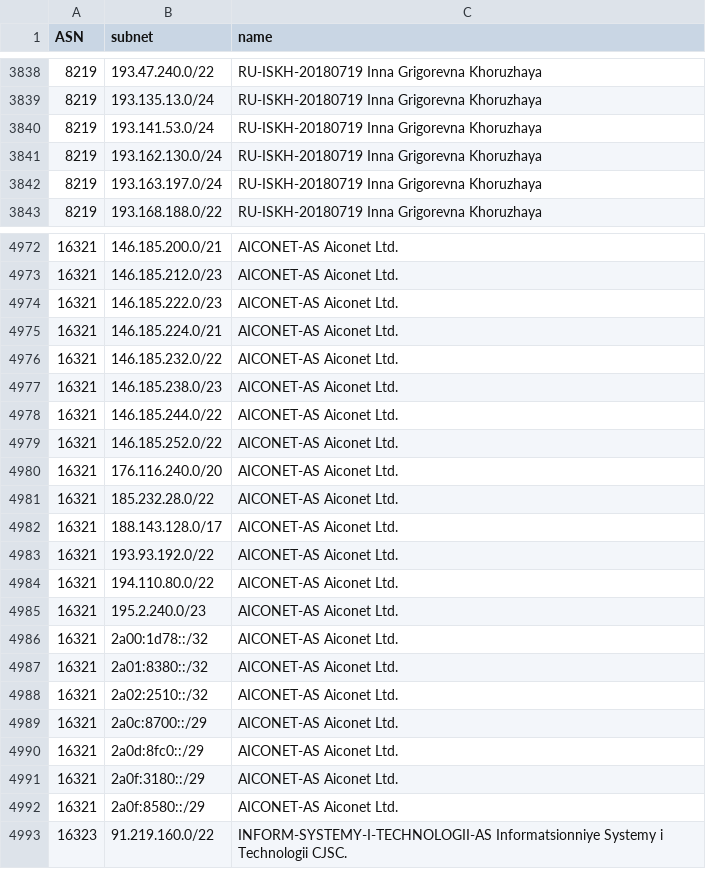
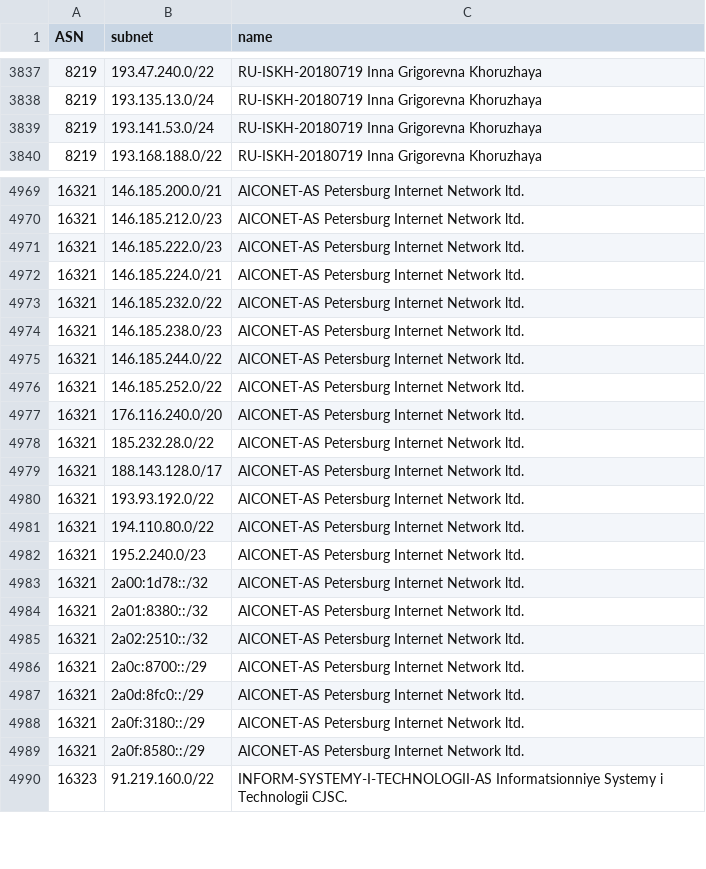
Before and after one commit to esergion/subnets-fetcher, a CSV file: countries/ru/subnets.csv, drawn as a sheet; only a part is shown, gaps mark what is left out; the diff covers the shown part only.

```diff
--- a/countries/ru/subnets.csv
+++ b/countries/ru/subnets.csv
@@ -3840,4 +3839,2 @@ ASN,subnet,name
 8219,193.141.53.0/24,RU-ISKH-20180719 Inna Grigorevna Khoruzhaya
-8219,193.162.130.0/24,RU-ISKH-20180719 Inna Grigorevna Khoruzhaya
-8219,193.163.197.0/24,RU-ISKH-20180719 Inna Grigorevna Khoruzhaya
 8219,193.168.188.0/22,RU-ISKH-20180719 Inna Grigorevna Khoruzhaya
@@ -4972,22 +4969,22 @@ ASN,subnet,name
-16321,146.185.200.0/21,AICONET-AS Aiconet Ltd.
-16321,146.185.212.0/23,AICONET-AS Aiconet Ltd.
-16321,146.185.222.0/23,AICONET-AS Aiconet Ltd.
-16321,146.185.224.0/21,AICONET-AS Aiconet Ltd.
-16321,146.185.232.0/22,AICONET-AS Aiconet Ltd.
-16321,146.185.238.0/23,AICONET-AS Aiconet Ltd.
-16321,146.185.244.0/22,AICONET-AS Aiconet Ltd.
-16321,146.185.252.0/22,AICONET-AS Aiconet Ltd.
-16321,176.116.240.0/20,AICONET-AS Aiconet Ltd.
-16321,185.232.28.0/22,AICONET-AS Aiconet Ltd.
-16321,188.143.128.0/17,AICONET-AS Aiconet Ltd.
-16321,193.93.192.0/22,AICONET-AS Aiconet Ltd.
-16321,194.110.80.0/22,AICONET-AS Aiconet Ltd.
-16321,195.2.240.0/23,AICONET-AS Aiconet Ltd.
-16321,2a00:1d78::/32,AICONET-AS Aiconet Ltd.
-16321,2a01:8380::/32,AICONET-AS Aiconet Ltd.
-16321,2a02:2510::/32,AICONET-AS Aiconet Ltd.
-16321,2a0c:8700::/29,AICONET-AS Aiconet Ltd.
-16321,2a0d:8fc0::/29,AICONET-AS Aiconet Ltd.
-16321,2a0f:3180::/29,AICONET-AS Aiconet Ltd.
-16321,2a0f:8580::/29,AICONET-AS Aiconet Ltd.
+16321,146.185.200.0/21,AICONET-AS Petersburg Internet Network ltd.
+16321,146.185.212.0/23,AICONET-AS Petersburg Internet Network ltd.
+16321,146.185.222.0/23,AICONET-AS Petersburg Internet Network ltd.
+16321,146.185.224.0/21,AICONET-AS Petersburg Internet Network ltd.
+16321,146.185.232.0/22,AICONET-AS Petersburg Internet Network ltd.
+16321,146.185.238.0/23,AICONET-AS Petersburg Internet Network ltd.
+16321,146.185.244.0/22,AICONET-AS Petersburg Internet Network ltd.
+16321,146.185.252.0/22,AICONET-AS Petersburg Internet Network ltd.
+16321,176.116.240.0/20,AICONET-AS Petersburg Internet Network ltd.
+16321,185.232.28.0/22,AICONET-AS Petersburg Internet Network ltd.
+16321,188.143.128.0/17,AICONET-AS Petersburg Internet Network ltd.
+16321,193.93.192.0/22,AICONET-AS Petersburg Internet Network ltd.
+16321,194.110.80.0/22,AICONET-AS Petersburg Internet Network ltd.
+16321,195.2.240.0/23,AICONET-AS Petersburg Internet Network ltd.
+16321,2a00:1d78::/32,AICONET-AS Petersburg Internet Network ltd.
+16321,2a01:8380::/32,AICONET-AS Petersburg Internet Network ltd.
+16321,2a02:2510::/32,AICONET-AS Petersburg Internet Network ltd.
+16321,2a0c:8700::/29,AICONET-AS Petersburg Internet Network ltd.
+16321,2a0d:8fc0::/29,AICONET-AS Petersburg Internet Network ltd.
+16321,2a0f:3180::/29,AICONET-AS Petersburg Internet Network ltd.
+16321,2a0f:8580::/29,AICONET-AS Petersburg Internet Network ltd.
 16323,91.219.160.0/22,INFORM-SYSTEMY-I-TECHNOLOGII-AS Informatsionniye Systemy i Technologii CJSC.
```
Also changed, not shown: 3 added rows, 1 removed row and 92 edited cells elsewhere in this file.
